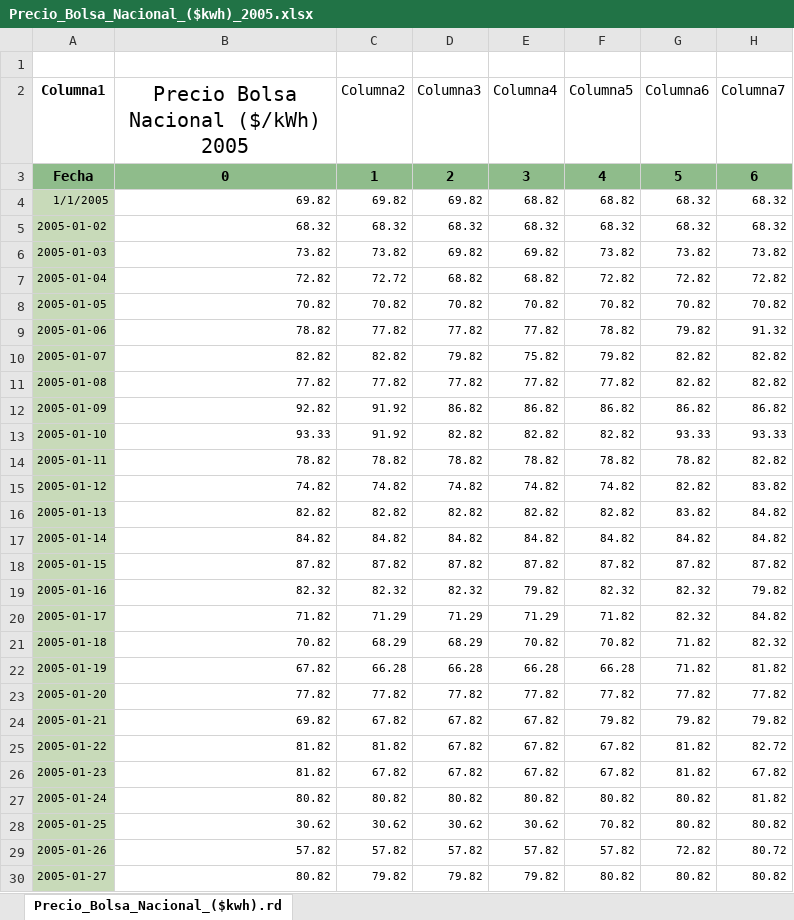
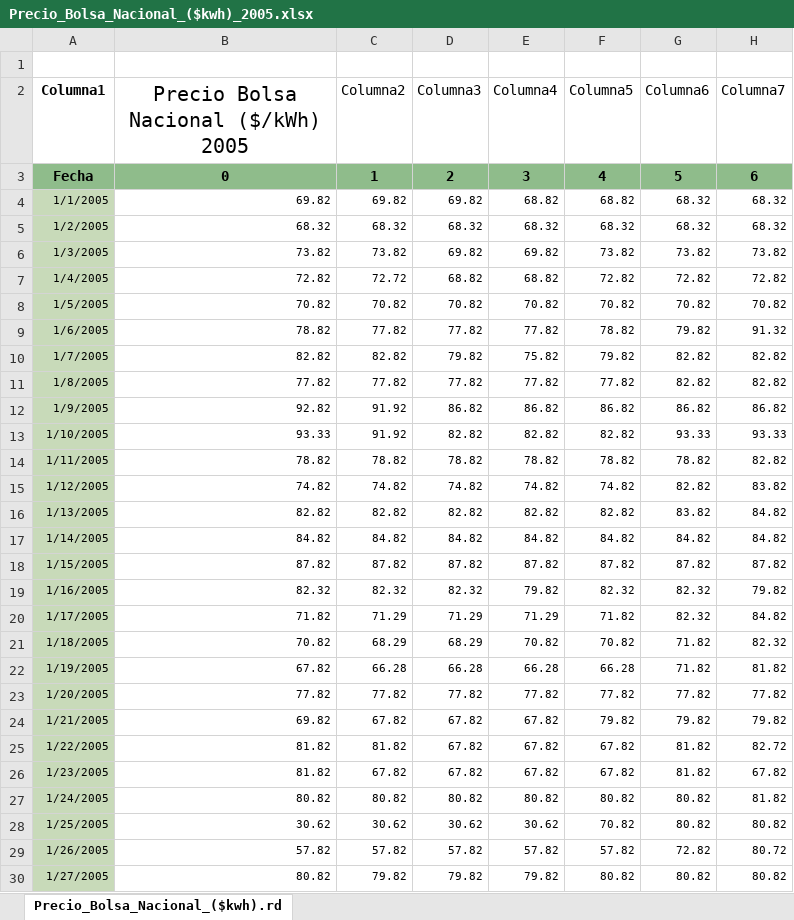
Before and after one commit to mvgaona/Proyecto-final-MEcA-4107, an Excel workbook: Datos/Precio_Bolsa_Nacional_($kwh)_2005.xlsx, sheet Precio_Bolsa_Nacional_($kwh).rd, drawn as a sheet; only a part is shown; values as stored, in another font and other column widths than the file's, no borders; table styles not drawn; the diff covers the shown part only; the diff names each change by its address in the sheet, - before the commit and + after, or states it on an @@ line.

```diff
--- a/Datos/Precio_Bolsa_Nacional_($kwh)_2005.xlsx (sheet Precio_Bolsa_Nacional_($kwh).rd)
+++ b/Datos/Precio_Bolsa_Nacional_($kwh)_2005.xlsx (sheet Precio_Bolsa_Nacional_($kwh).rd)
-A5 (Columna1): 2005-01-02
+A5 (Columna1): 1/2/2005
-A6 (Columna1): 2005-01-03
+A6 (Columna1): 1/3/2005
-A7 (Columna1): 2005-01-04
+A7 (Columna1): 1/4/2005
-A8 (Columna1): 2005-01-05
+A8 (Columna1): 1/5/2005
-A9 (Columna1): 2005-01-06
+A9 (Columna1): 1/6/2005
-A10 (Columna1): 2005-01-07
+A10 (Columna1): 1/7/2005
-A11 (Columna1): 2005-01-08
+A11 (Columna1): 1/8/2005
-A12 (Columna1): 2005-01-09
+A12 (Columna1): 1/9/2005
-A13 (Columna1): 2005-01-10
+A13 (Columna1): 1/10/2005
-A14 (Columna1): 2005-01-11
+A14 (Columna1): 1/11/2005
-A15 (Columna1): 2005-01-12
+A15 (Columna1): 1/12/2005
-A16 (Columna1): 2005-01-13
+A16 (Columna1): 1/13/2005
-A17 (Columna1): 2005-01-14
+A17 (Columna1): 1/14/2005
-A18 (Columna1): 2005-01-15
+A18 (Columna1): 1/15/2005
-A19 (Columna1): 2005-01-16
+A19 (Columna1): 1/16/2005
-A20 (Columna1): 2005-01-17
+A20 (Columna1): 1/17/2005
-A21 (Columna1): 2005-01-18
+A21 (Columna1): 1/18/2005
-A22 (Columna1): 2005-01-19
+A22 (Columna1): 1/19/2005
-A23 (Columna1): 2005-01-20
+A23 (Columna1): 1/20/2005
-A24 (Columna1): 2005-01-21
+A24 (Columna1): 1/21/2005
-A25 (Columna1): 2005-01-22
+A25 (Columna1): 1/22/2005
-A26 (Columna1): 2005-01-23
+A26 (Columna1): 1/23/2005
-A27 (Columna1): 2005-01-24
+A27 (Columna1): 1/24/2005
-A28 (Columna1): 2005-01-25
+A28 (Columna1): 1/25/2005
-A29 (Columna1): 2005-01-26
+A29 (Columna1): 1/26/2005
-A30 (Columna1): 2005-01-27
+A30 (Columna1): 1/27/2005
```
Also changed, not shown: 338 edited cells elsewhere in this sheet, 4 other files.
